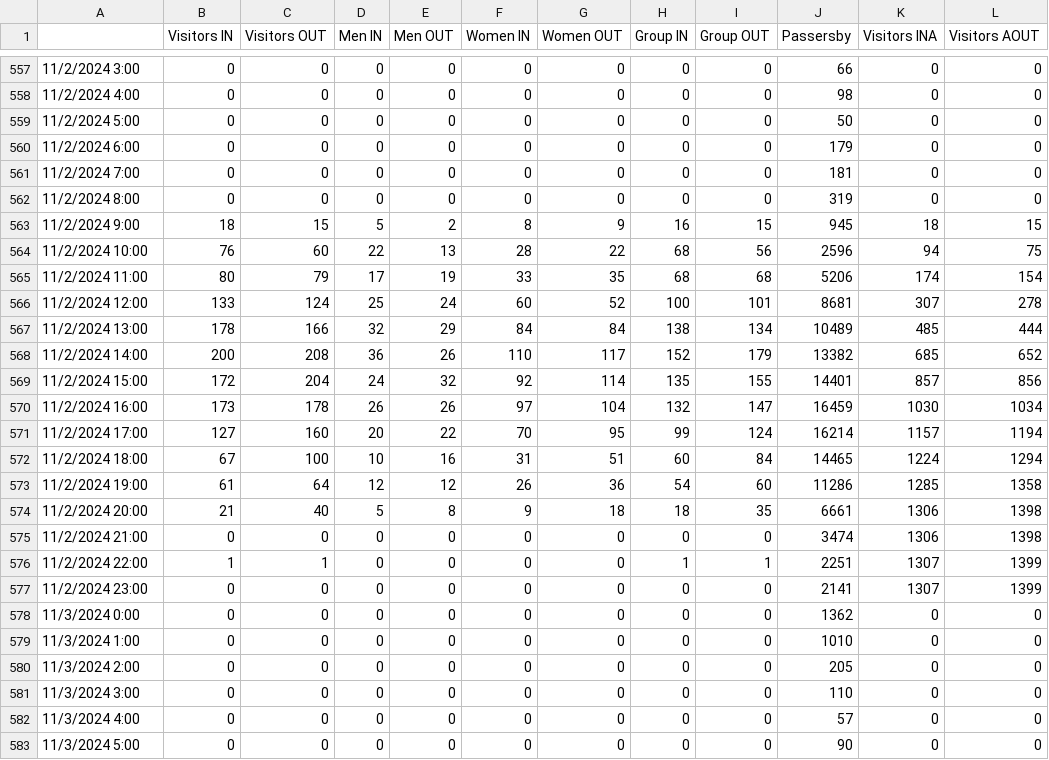
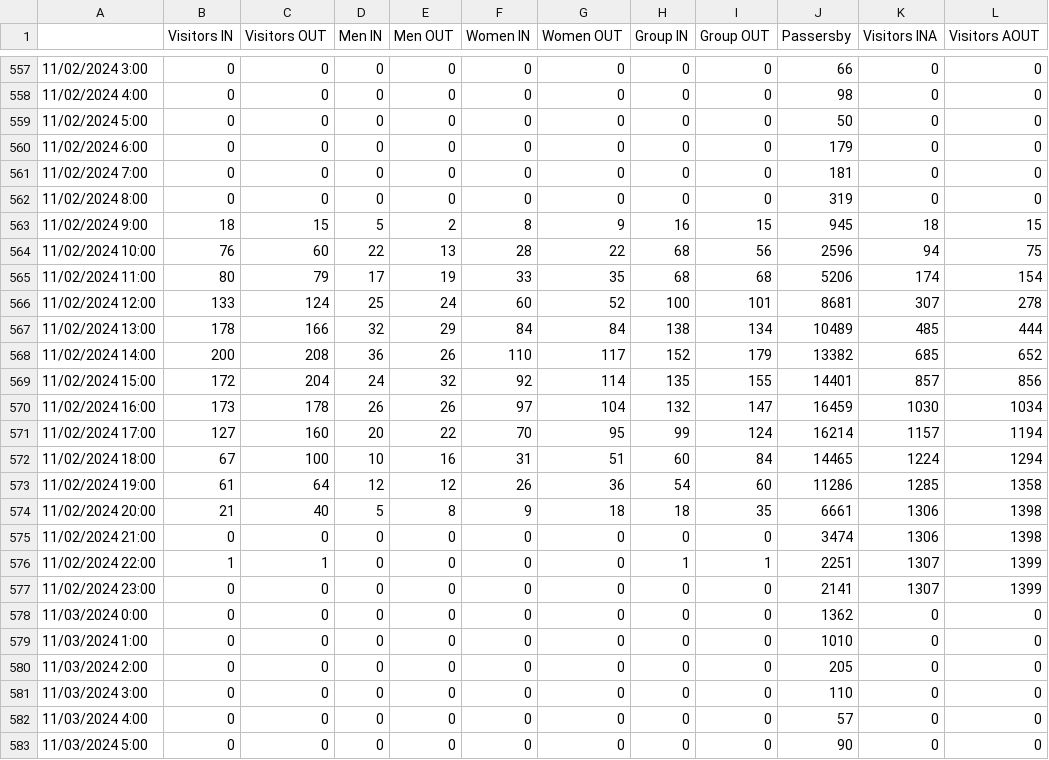
Before and after one commit to JFTHIBAUT/Xki, a CSV file: xdatax.csv, drawn as a sheet; only a part is shown, gaps mark what is left out; the diff covers the shown part only; the diff names each change by its address in the sheet, - before the commit and + after, or states it on an @@ line.

```diff
--- a/xdatax.csv
+++ b/xdatax.csv
-A557: 11/2/2024 3:00
+A557: 11/02/2024 3:00
-A558: 11/2/2024 4:00
+A558: 11/02/2024 4:00
-A559: 11/2/2024 5:00
+A559: 11/02/2024 5:00
-A560: 11/2/2024 6:00
+A560: 11/02/2024 6:00
-A561: 11/2/2024 7:00
+A561: 11/02/2024 7:00
-A562: 11/2/2024 8:00
+A562: 11/02/2024 8:00
-A563: 11/2/2024 9:00
+A563: 11/02/2024 9:00
-A564: 11/2/2024 10:00
+A564: 11/02/2024 10:00
-A565: 11/2/2024 11:00
+A565: 11/02/2024 11:00
-A566: 11/2/2024 12:00
+A566: 11/02/2024 12:00
-A567: 11/2/2024 13:00
+A567: 11/02/2024 13:00
-A568: 11/2/2024 14:00
+A568: 11/02/2024 14:00
-A569: 11/2/2024 15:00
+A569: 11/02/2024 15:00
-A570: 11/2/2024 16:00
+A570: 11/02/2024 16:00
-A571: 11/2/2024 17:00
+A571: 11/02/2024 17:00
-A572: 11/2/2024 18:00
+A572: 11/02/2024 18:00
-A573: 11/2/2024 19:00
+A573: 11/02/2024 19:00
-A574: 11/2/2024 20:00
+A574: 11/02/2024 20:00
-A575: 11/2/2024 21:00
+A575: 11/02/2024 21:00
-A576: 11/2/2024 22:00
+A576: 11/02/2024 22:00
-A577: 11/2/2024 23:00
+A577: 11/02/2024 23:00
-A578: 11/3/2024 0:00
+A578: 11/03/2024 0:00
-A579: 11/3/2024 1:00
+A579: 11/03/2024 1:00
-A580: 11/3/2024 2:00
+A580: 11/03/2024 2:00
-A581: 11/3/2024 3:00
+A581: 11/03/2024 3:00
-A582: 11/3/2024 4:00
+A582: 11/03/2024 4:00
-A583: 11/3/2024 5:00
+A583: 11/03/2024 5:00
```
Also changed, not shown: 45 edited cells elsewhere in this file.
